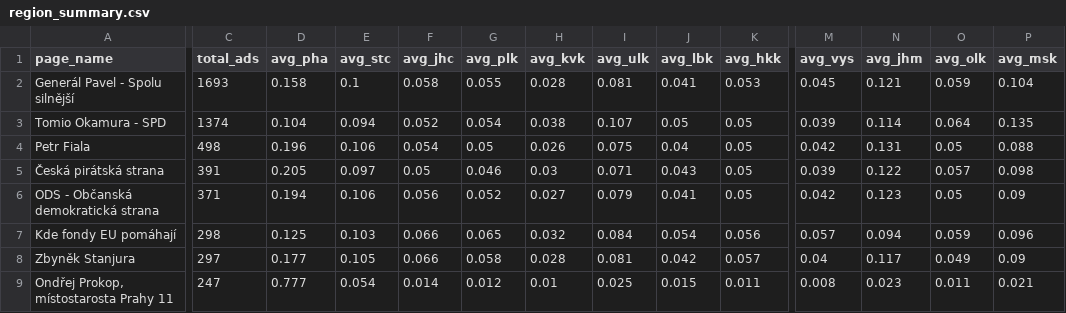
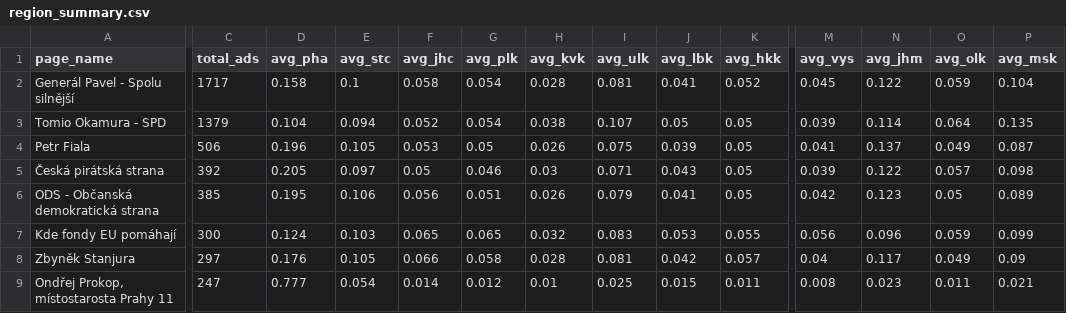
Before and after one commit to opop999/election_monitoring_fb_ads, a CSV file: data/summary_tables/region_summary.csv, drawn as a sheet; only a part is shown, gaps mark what is left out; the diff covers the shown part only; the diff names each change by its address in the sheet, - before the commit and + after, or states it on an @@ line.

```diff
--- a/data/summary_tables/region_summary.csv
+++ b/data/summary_tables/region_summary.csv
-C2 (total_ads): 1693
+C2 (total_ads): 1717
-G2 (avg_plk): 0.055
+G2 (avg_plk): 0.054
-K2 (avg_hkk): 0.053
+K2 (avg_hkk): 0.052
-N2 (avg_jhm): 0.121
+N2 (avg_jhm): 0.122
-C3 (total_ads): 1374
+C3 (total_ads): 1379
-C4 (total_ads): 498
+C4 (total_ads): 506
-E4 (avg_stc): 0.106
+E4 (avg_stc): 0.105
-F4 (avg_jhc): 0.054
+F4 (avg_jhc): 0.053
-J4 (avg_lbk): 0.04
+J4 (avg_lbk): 0.039
-M4 (avg_vys): 0.042
+M4 (avg_vys): 0.041
-N4 (avg_jhm): 0.131
+N4 (avg_jhm): 0.137
-O4 (avg_olk): 0.05
+O4 (avg_olk): 0.049
-P4 (avg_msk): 0.088
+P4 (avg_msk): 0.087
-C5 (total_ads): 391
+C5 (total_ads): 392
-C6 (total_ads): 371
+C6 (total_ads): 385
-D6 (avg_pha): 0.194
+D6 (avg_pha): 0.195
-G6 (avg_plk): 0.052
+G6 (avg_plk): 0.051
-H6 (avg_kvk): 0.027
+H6 (avg_kvk): 0.026
-P6 (avg_msk): 0.09
+P6 (avg_msk): 0.089
-C7 (total_ads): 298
+C7 (total_ads): 300
-D7 (avg_pha): 0.125
+D7 (avg_pha): 0.124
-F7 (avg_jhc): 0.066
+F7 (avg_jhc): 0.065
-I7 (avg_ulk): 0.084
+I7 (avg_ulk): 0.083
-J7 (avg_lbk): 0.054
+J7 (avg_lbk): 0.053
-K7 (avg_hkk): 0.056
+K7 (avg_hkk): 0.055
-M7 (avg_vys): 0.057
+M7 (avg_vys): 0.056
-N7 (avg_jhm): 0.094
+N7 (avg_jhm): 0.096
-P7 (avg_msk): 0.096
+P7 (avg_msk): 0.099
-D8 (avg_pha): 0.177
+D8 (avg_pha): 0.176
```
Also changed, not shown: 2 added rows, 2 removed rows and 76 edited cells elsewhere in this file, data/summary_tables/ad_summary.csv, data/summary_tables/demographic_summary.csv, 20 other files.
